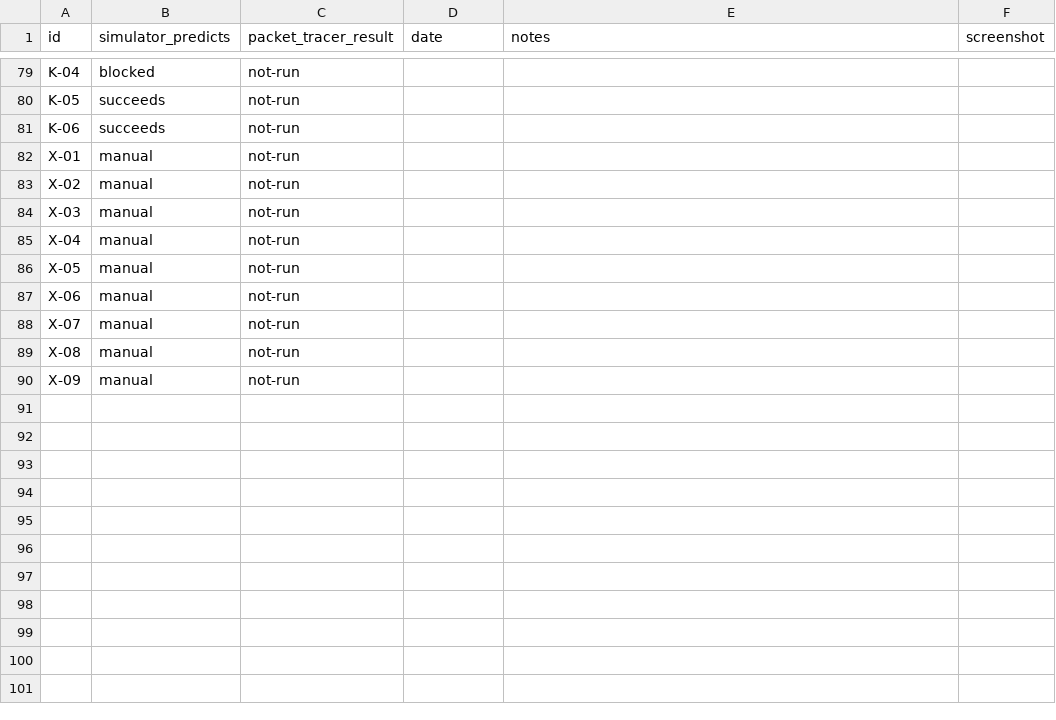
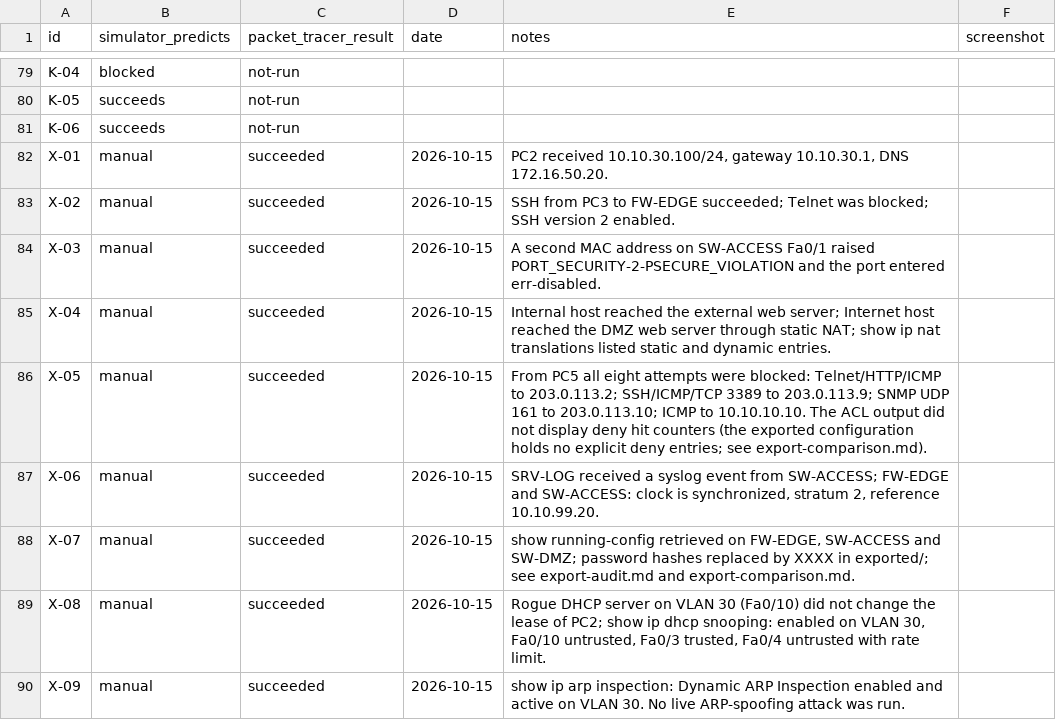
Before and after one commit to danahfawaz/defensive-network-security-lab, a CSV file: evidence/packet-tracer/results.csv, drawn as a sheet; only a part is shown, gaps mark what is left out.

Commit message:
Record the manual Packet Tracer validation (X-01 to X-09)
The nine manual checks were performed in Cisco Packet Tracer 9.0.1 on
2026-10-15 and all passed.

Results and evidence
- evidence/packet-tracer/results.csv: X-01..X-09 recorded as succeeded, with
  the observations. The other rows are unchanged.
- evidence/packet-tracer/exported/: show running-config of FW-EDGE, SW-ACCESS
  and SW-DMZ. Every password hash is replaced by XXXX.
- evidence/packet-tracer/export-audit.md: ciscoaudit run on the exports
  (0 critical, 0 high).
- evidence/packet-tracer/export-comparison.md: which lines of the intended
  configuration the running configurations contain. Packet Tracer's running
  configuration holds no ACL entry that uses the log keyword; the default
  deny therefore comes from the implicit deny, which has no hit counter.
- docs/packet-tracer-validation.md: the results page.

Tooling
- Manual scenarios read their status from results.csv: succeeded is
  reported as "observed in Packet Tracer"; the baseline column shows n/a
  because only the hardened network was run in Packet Tracer.
- pt-compare lists the manual checks; --pt-results-template refuses to
  overwrite a sheet that holds recorded results.
- make_evidence.py derives export-audit.md and export-comparison.md.
- Tests for all of the above, and for redacted exports.

Documentation
- Separate automated auditing, policy simulation and manual Packet Tracer
  validation in validation.md, limitations.md, threat-model.md,
  evidence/README.md and the generated documents. Remove the wording that
  the Packet Tracer checks are pending.
- Reword scenarios X-05 and X-09 to what was actually checked.

```diff
--- a/evidence/packet-tracer/results.csv
+++ b/evidence/packet-tracer/results.csv
@@ -81,10 +81,10 @@ K-05,succeeds,not-run,,,
 K-06,succeeds,not-run,,,
-X-01,manual,not-run,,,
-X-02,manual,not-run,,,
-X-03,manual,not-run,,,
-X-04,manual,not-run,,,
-X-05,manual,not-run,,,
-X-06,manual,not-run,,,
-X-07,manual,not-run,,,
-X-08,manual,not-run,,,
-X-09,manual,not-run,,,
+X-01,manual,succeeded,2026-10-15,"PC2 received 10.10.30.100/24, gateway 10.10.30.1, DNS 172.16.50.20.",
+X-02,manual,succeeded,2026-10-15,SSH from PC3 to FW-EDGE succeeded; Telnet was blocked; SSH version 2 enabled.,
+X-03,manual,succeeded,2026-10-15,A second MAC address on SW-ACCESS Fa0/1 raised PORT_SECURITY-2-PSECURE_VIOLATION and the port entered err-disabled.,
+X-04,manual,succeeded,2026-10-15,Internal host reached the external web server; Internet host reached the DMZ web server through static NAT; show ip nat translations listed static and dynamic entries.,
+X-05,manual,succeeded,2026-10-15,From PC5 all eight attempts were blocked: Telnet/HTTP/ICMP to 203.0.113.2; SSH/ICMP/TCP 3389 to 203.0.113.9; SNMP UDP 161 to 203.0.113.10; ICMP to 10.10.10.10. The ACL output did not display deny hit counters (the exported configuration holds no explicit deny entries; see export-comparison.md).,
+X-06,manual,succeeded,2026-10-15,"SRV-LOG received a syslog event from SW-ACCESS; FW-EDGE and SW-ACCESS: clock is synchronized, stratum 2, reference 10.10.99.20.",
+X-07,manual,succeeded,2026-10-15,"show running-config retrieved on FW-EDGE, SW-ACCESS and SW-DMZ; password hashes replaced by XXXX in exported/; see export-audit.md and export-comparison.md.",
+X-08,manual,succeeded,2026-10-15,"Rogue DHCP server on VLAN 30 (Fa0/10) did not change the lease of PC2; show ip dhcp snooping: enabled on VLAN 30, Fa0/10 untrusted, Fa0/3 trusted, Fa0/4 untrusted with rate limit.",
+X-09,manual,succeeded,2026-10-15,show ip arp inspection: Dynamic ARP Inspection enabled and active on VLAN 30. No live ARP-spoofing attack was run.,
```
Also changed, not shown: evidence/validation/validation.csv, 25 other files.
